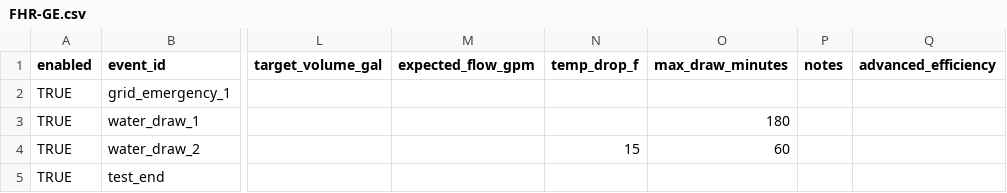
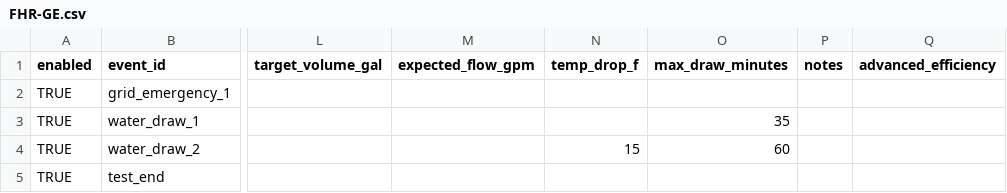
Before and after one commit to PortlandStatePowerLab/conformance_testing_team, a CSV file: software/gui_schedules/FHR-GE.csv, drawn as a sheet; only a part is shown, gaps mark what is left out; the diff names each change by its address in the sheet, - before the commit and + after, or states it on an @@ line.

Commit message:
changed max draw time on the FHR-GE test to 35 minutes since this is the time it takes to remove all the water from the tank and replace it with nothing but cold water

```diff
--- a/software/gui_schedules/FHR-GE.csv
+++ b/software/gui_schedules/FHR-GE.csv
-O3 (max_draw_minutes): 180
+O3 (max_draw_minutes): 35
```
